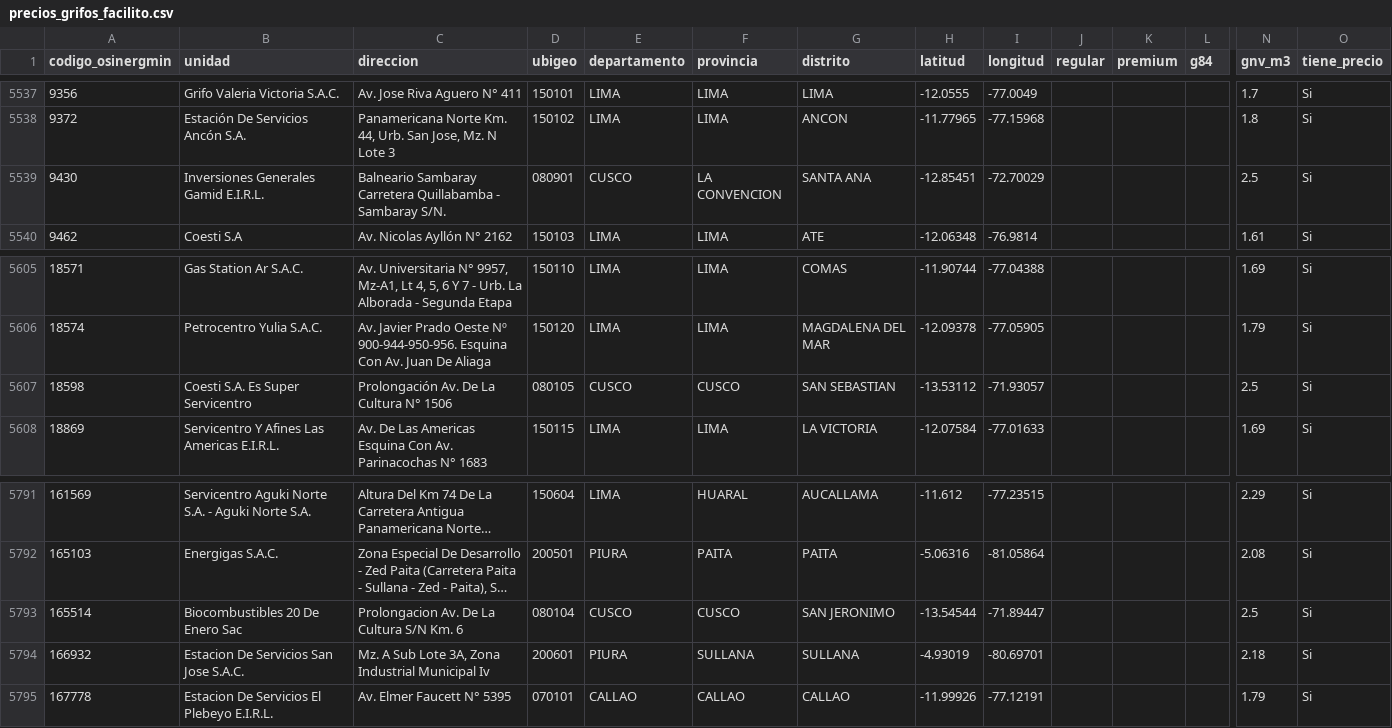
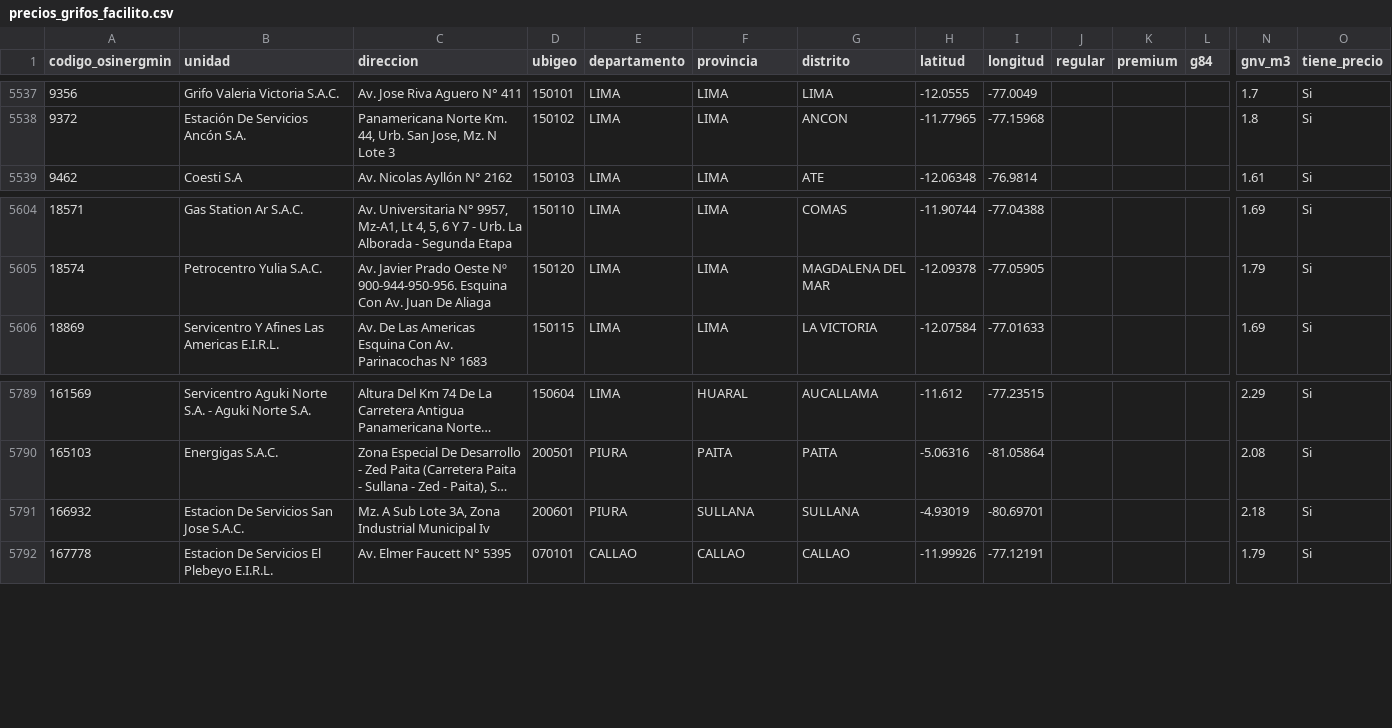
Before and after one commit to goodguysinsight/tablero_facilito, a CSV file: precios_grifos_facilito.csv, drawn as a sheet; only a part is shown, gaps mark what is left out; long unchanged cells end in …; rows hold the shown columns only; the diff names each change by its address in the sheet, - before the commit and + after, or states it on an @@ line.

```diff
--- a/precios_grifos_facilito.csv
+++ b/precios_grifos_facilito.csv
-row 5539: 9430 | Inversiones Generales Gamid E.I.R.L. | Balneario Sambaray Carretera Quillabamba - Sambaray S/N. | 080901 | CUSCO | LA CONVENCION | SANTA ANA | -12.85451 | -72.70029 |  |  |  | 2.5 | Si
-row 5607: 18598 | Coesti S.A. Es Super Servicentro | Prolongación Av. De La Cultura N° 1506 | 080105 | CUSCO | CUSCO | SAN SEBASTIAN | -13.53112 | -71.93057 |  |  |  | 2.5 | Si
-row 5793: 165514 | Biocombustibles 20 De Enero Sac | Prolongacion Av. De La Cultura S/N Km. 6 | 080104 | CUSCO | CUSCO | SAN JERONIMO | -13.54544 | -71.89447 |  |  |  | 2.5 | Si
```
Also changed, not shown: 1 other file.
